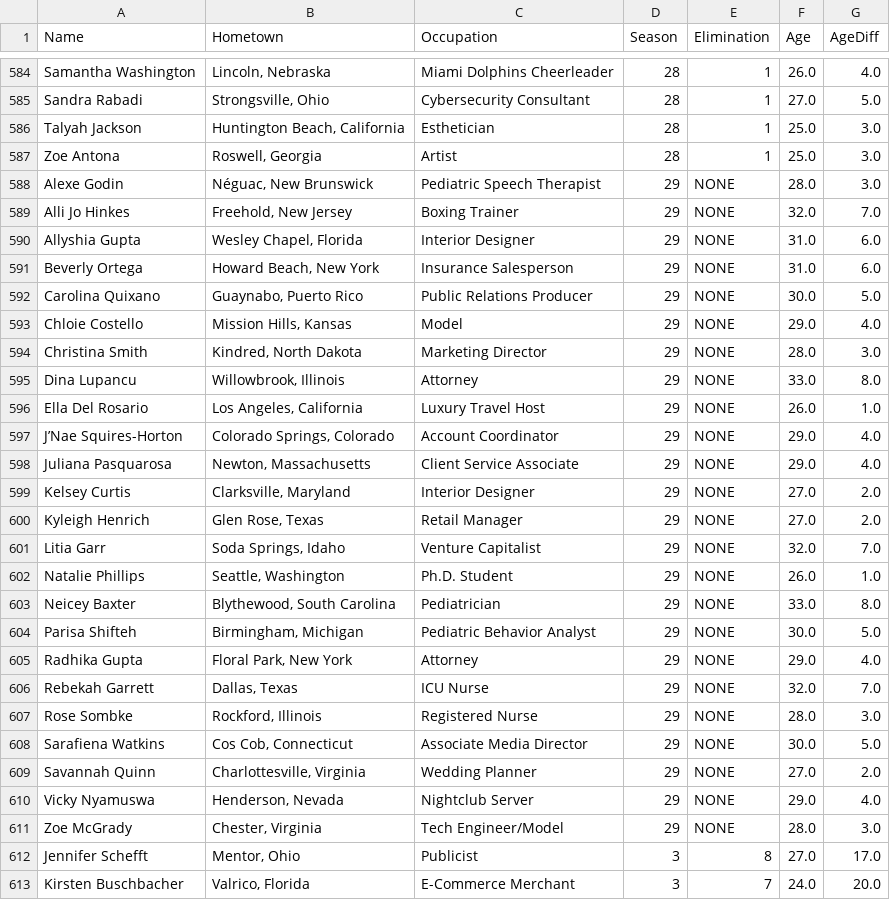
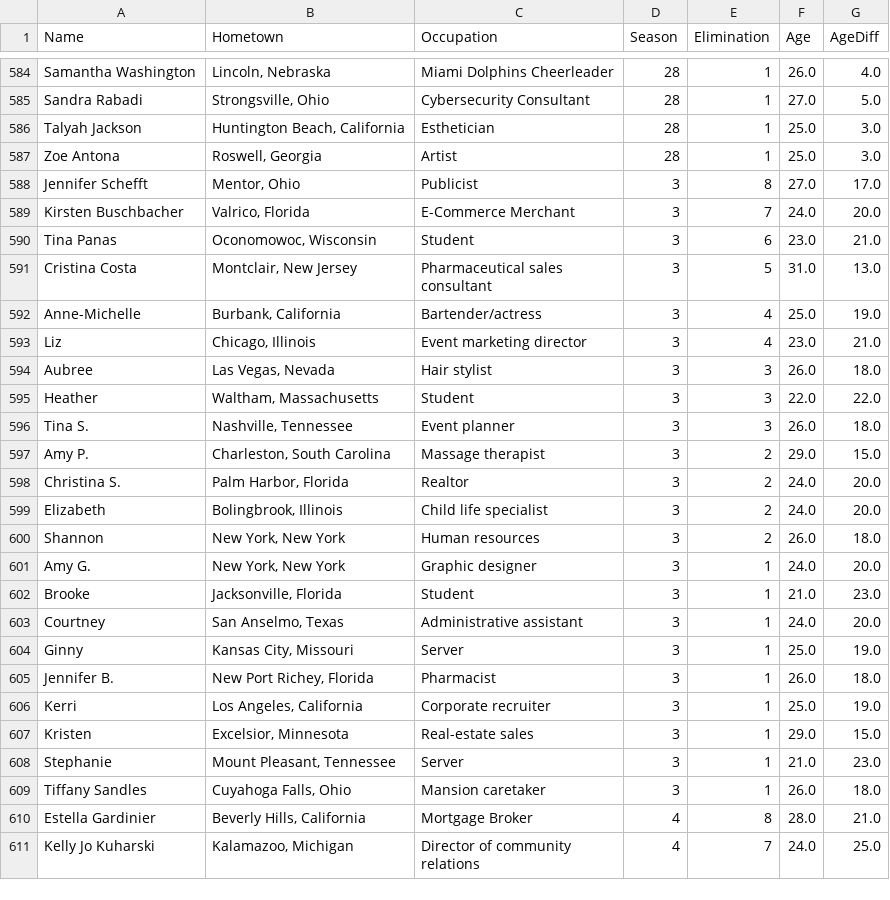
Before and after one commit to ReverseRasterization/AI, a CSV file: Semester 2/Machine Learning/The Bachelors/contestants.csv, drawn as a sheet; only a part is shown, gaps mark what is left out; the shorter side is filled out with more unchanged rows.

```diff
--- a/Semester 2/Machine Learning/The Bachelors/contestants.csv
+++ b/Semester 2/Machine Learning/The Bachelors/contestants.csv
@@ -737,26 +737,2 @@ Talyah Jackson,"Huntington Beach, California",Esthetician,28,1,25.0,3.0
 Zoe Antona,"Roswell, Georgia",Artist,28,1,25.0,3.0
-Alexe Godin,"Néguac, New Brunswick",Pediatric Speech Therapist,29,NONE,28.0,3.0
-Alli Jo Hinkes,"Freehold, New Jersey",Boxing Trainer,29,NONE,32.0,7.0
-Allyshia Gupta,"Wesley Chapel, Florida",Interior Designer,29,NONE,31.0,6.0
-Beverly Ortega,"Howard Beach, New York",Insurance Salesperson,29,NONE,31.0,6.0
-Carolina Quixano,"Guaynabo, Puerto Rico",Public Relations Producer,29,NONE,30.0,5.0
-Chloie Costello,"Mission Hills, Kansas",Model,29,NONE,29.0,4.0
-Christina Smith,"Kindred, North Dakota",Marketing Director,29,NONE,28.0,3.0
-Dina Lupancu,"Willowbrook, Illinois",Attorney,29,NONE,33.0,8.0
-Ella Del Rosario,"Los Angeles, California",Luxury Travel Host,29,NONE,26.0,1.0
-J’Nae Squires-Horton,"Colorado Springs, Colorado",Account Coordinator,29,NONE,29.0,4.0
-Juliana Pasquarosa,"Newton, Massachusetts",Client Service Associate,29,NONE,29.0,4.0
-Kelsey Curtis,"Clarksville, Maryland",Interior Designer,29,NONE,27.0,2.0
-Kyleigh Henrich,"Glen Rose, Texas",Retail Manager,29,NONE,27.0,2.0
-Litia Garr,"Soda Springs, Idaho",Venture Capitalist,29,NONE,32.0,7.0
-Natalie Phillips,"Seattle, Washington",Ph.D. Student,29,NONE,26.0,1.0
-Neicey Baxter,"Blythewood, South Carolina",Pediatrician,29,NONE,33.0,8.0
-Parisa Shifteh,"Birmingham, Michigan",Pediatric Behavior Analyst,29,NONE,30.0,5.0
-Radhika Gupta,"Floral Park, New York",Attorney,29,NONE,29.0,4.0
-Rebekah Garrett,"Dallas, Texas",ICU Nurse,29,NONE,32.0,7.0
-Rose Sombke,"Rockford, Illinois",Registered Nurse,29,NONE,28.0,3.0
-Sarafiena Watkins,"Cos Cob, Connecticut",Associate Media Director,29,NONE,30.0,5.0
-Savannah Quinn,"Charlottesville, Virginia",Wedding Planner,29,NONE,27.0,2.0
-Vicky Nyamuswa,"Henderson, Nevada",Nightclub Server,29,NONE,29.0,4.0
-Zoe McGrady,"Chester, Virginia",Tech Engineer/Model,29,NONE,28.0,3.0
 "Jennifer Schefft
```
Also changed, not shown: 5 other files.
